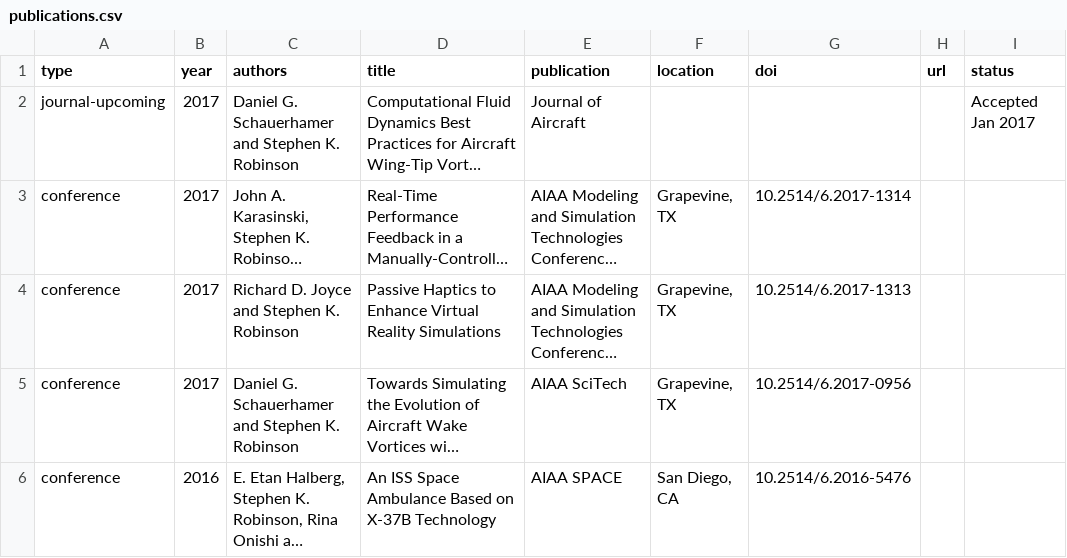
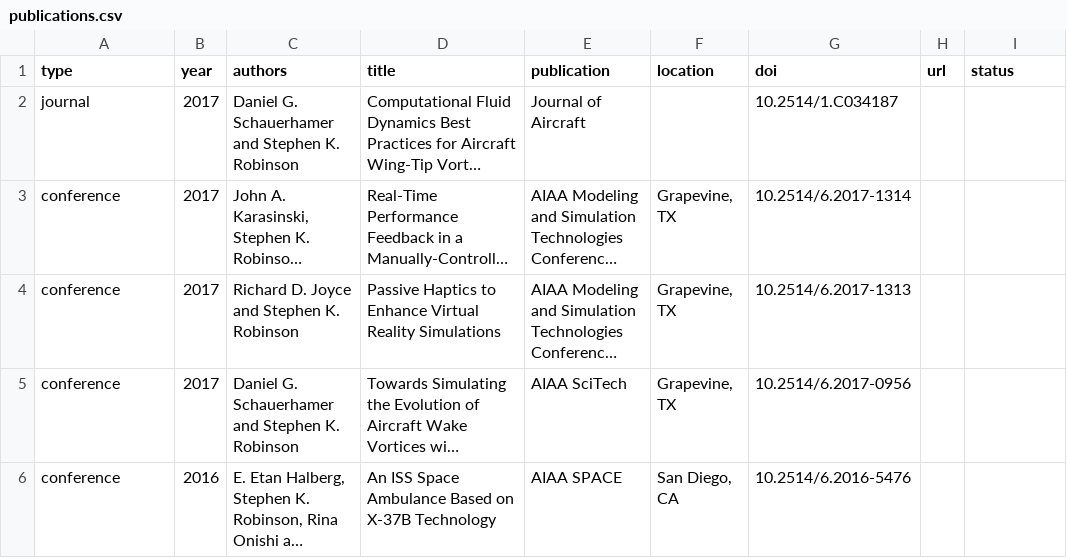
Before and after one commit to HRVIP/HRVIP.github.io, a CSV file: _data/publications.csv, drawn as a sheet; only a part is shown; long unchanged cells end in …; the diff names each change by its address in the sheet, - before the commit and + after, or states it on an @@ line.

```diff
--- a/_data/publications.csv
+++ b/_data/publications.csv
-A2 (type): journal-upcoming
+A2 (type): journal
-G2 (doi): (empty)
+G2 (doi): 10.2514/1.C034187
-I2 (status): Accepted Jan 2017
+I2 (status): (empty)
```
Also changed, not shown: 1 other file.
